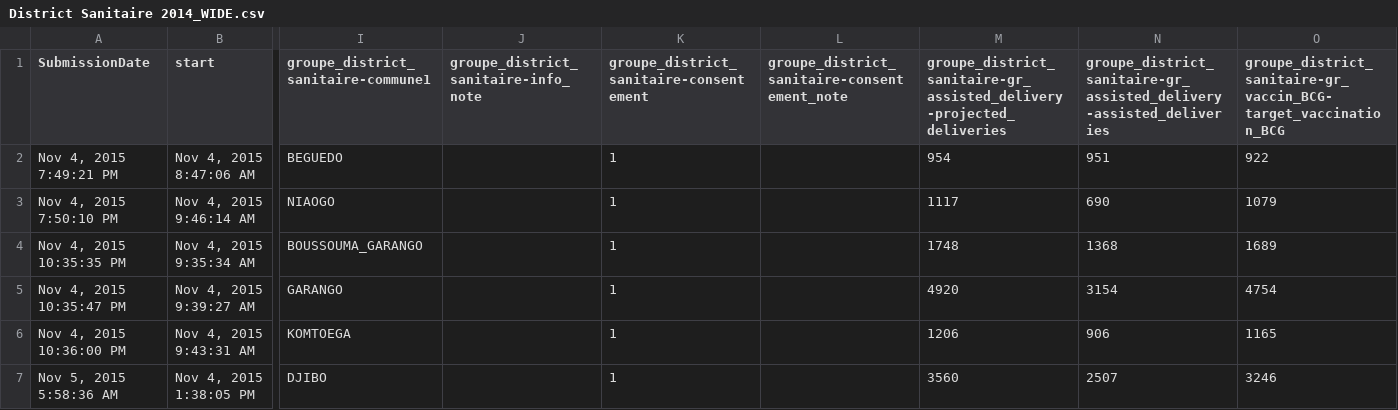
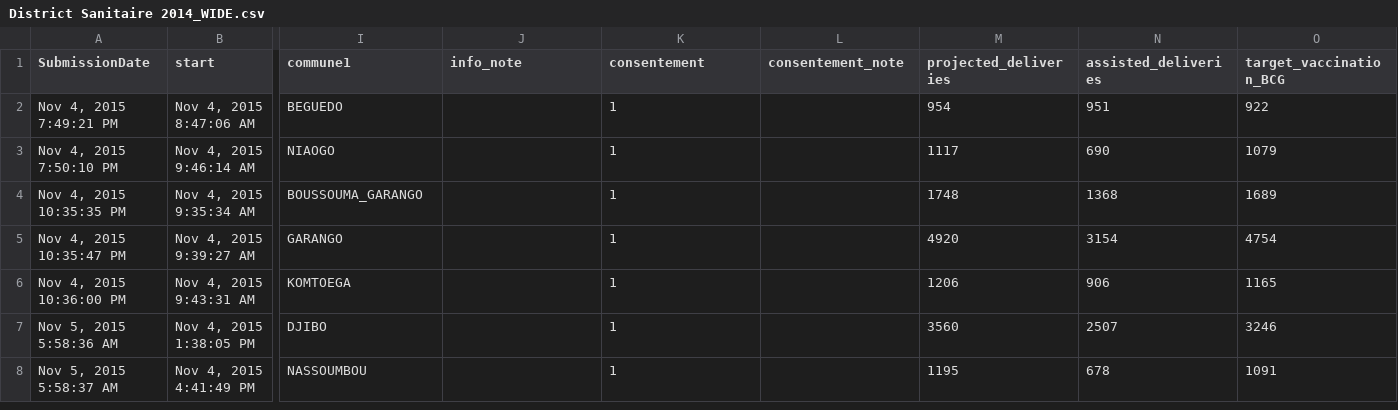
Before and after one commit to boyercb/DIME-infographics, a CSV file: data/raw/District Sanitaire 2014_WIDE.csv, drawn as a sheet; only a part is shown, gaps mark what is left out; the shorter side is filled out with more unchanged rows; the diff covers the shown part only; the diff names each change by its address in the sheet, - before the commit and + after, or states it on an @@ line.

```diff
--- a/data/raw/District Sanitaire 2014_WIDE.csv
+++ b/data/raw/District Sanitaire 2014_WIDE.csv
-I1: groupe_district_sanitaire-commune1
+I1: commune1
-J1: groupe_district_sanitaire-info_note
+J1: info_note
-K1: groupe_district_sanitaire-consentement
+K1: consentement
-L1: groupe_district_sanitaire-consentement_note
+L1: consentement_note
-M1: groupe_district_sanitaire-gr_assisted_delivery-projected_deliveries
+M1: projected_deliveries
-N1: groupe_district_sanitaire-gr_assisted_delivery-assisted_deliveries
+N1: assisted_deliveries
-O1: groupe_district_sanitaire-gr_vaccin_BCG-target_vaccination_BCG
+O1: target_vaccination_BCG
```
Also changed, not shown: 11 edited cells elsewhere in this file, data/raw/Municipalite 2014_WIDE.csv, 1 other file.
